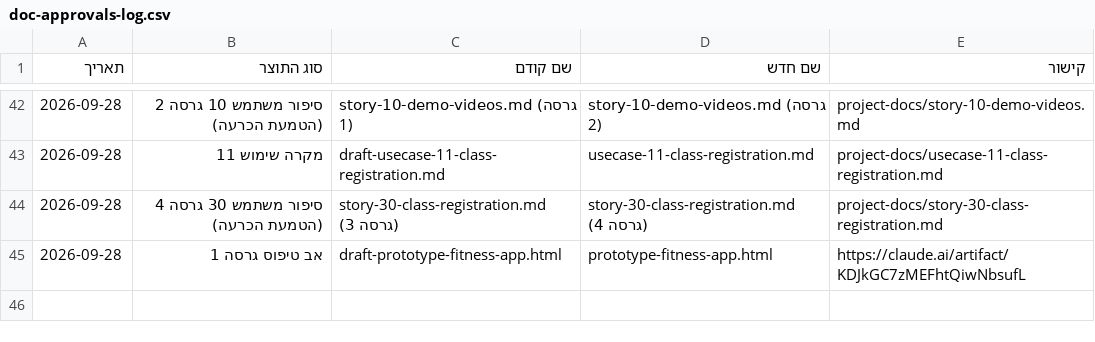
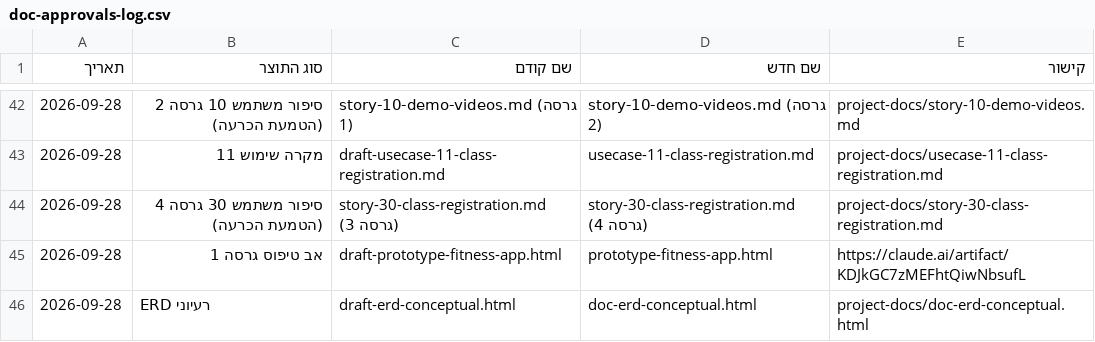
Before and after one commit to Sharpop30/fitness-app, a CSV file: project-docs/doc-approvals-log.csv, drawn as a sheet; only a part is shown, gaps mark what is left out.

```diff
--- a/project-docs/doc-approvals-log.csv
+++ b/project-docs/doc-approvals-log.csv
@@ -45 +45,2 @@
 2026-09-28,אב טיפוס גרסה 1,draft-prototype-fitness-app.html,prototype-fitness-app.html,https://claude.ai/artifact/KDJkGC7zMEFhtQiwNbsufL
+2026-09-28,ERD רעיוני,draft-erd-conceptual.html,doc-erd-conceptual.html,project-docs/doc-erd-conceptual.html
```
Also changed, not shown: automation-infra/prd-machine-run-log.csv, 11 other files.
